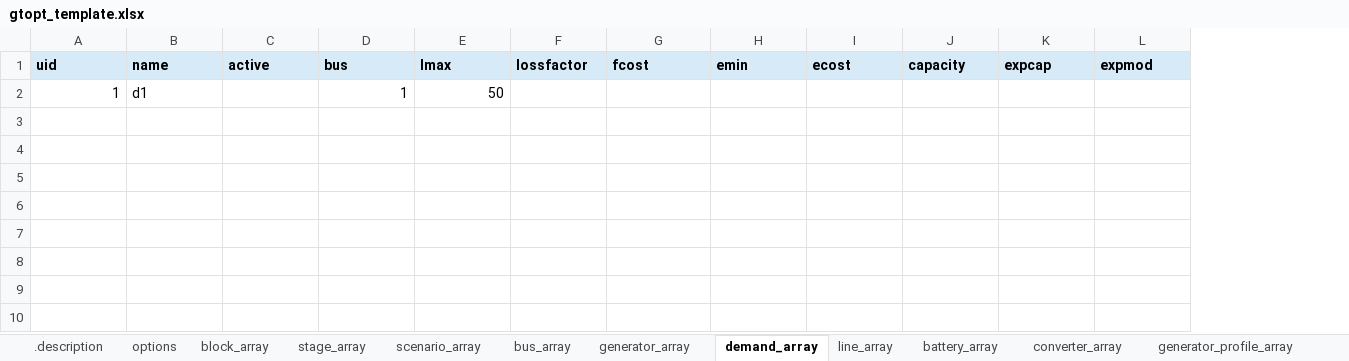
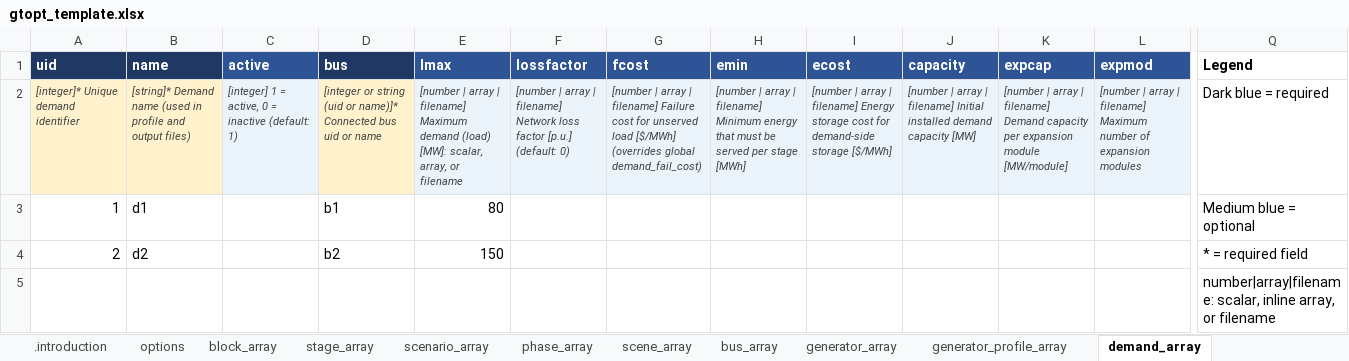
Before and after one commit to gtopt-community/gtopt, an Excel workbook: docs/templates/gtopt_template.xlsx, sheet demand_array, drawn as a sheet; only a part is shown, gaps mark what is left out; values as stored, in another font and other column widths than the file's, no borders; addresses are those after the commit; rows hold the shown columns only; the diff covers the shown part only; the diff names each change by its address in the sheet, - before the commit and + after, or states it on an @@ line.

```diff
--- a/docs/templates/gtopt_template.xlsx (sheet demand_array)
+++ b/docs/templates/gtopt_template.xlsx (sheet demand_array)
-sheet tab: .description
+sheet tab: .introduction
+sheet tab: phase_array
+sheet tab: scene_array
@@ sheet tab order changed: .introduction | options | block_array | stage_array | scenario_array | phase_array | scene_array | bus_array | generator_array | generator_profile_array | demand_array @@
+column Q (Legend), row 3: Medium blue = optional
-A1:L1 text colour: black
+A1:L1 text colour: #FFFFFF
-A1:B1 fill: #D6EAF8
+A1:B1 fill: #1F3864
-C1 fill: #D6EAF8
+C1 fill: #2F5496
-D1 fill: #D6EAF8
+D1 fill: #1F3864
-E1:L1 fill: #D6EAF8
+E1:L1 fill: #2F5496
+row 2: [integer]* Unique demand identifier | [string]* Demand name (used in profile and output files) | [integer] 1 = active, 0 = inactive (default: 1) | [integer or string (uid or name)]* Connected bus uid or name | [number | array | filename] Maximum demand (load) [MW]: scalar, array, or filename | [number | array | filename] Network loss factor [p.u.] (default: 0) | [number | array | filename] Failure cost for unserved load [$/MWh] (overrides global demand_fail_cost) | [number | array | filename] Minimum energy that must be served per stage [MWh] | [number | array | filename] Energy storage cost for demand-side storage [$/MWh] | [number | array | filename] Initial installed demand capacity [MW] | [number | array | filename] Demand capacity per expansion module [MW/module] | [number | array | filename] Maximum number of expansion modules | Dark blue = required
-D3 (bus): 1
+D3 (bus): b1
-E3 (lmax): 50
+E3 (lmax): 80
+row 4: 2 | d2 |  | b2 | 150 |  |  |  |  |  |  |  | * = required field
+row 5:  |  |  |  |  |  |  |  |  |  |  |  | number|array|filename: scalar, inline array, or filename
```
Also changed, not shown: 1 added column and cell formats elsewhere in this sheet, sheet .introduction, sheet battery_array, sheet reservoir_array, sheet options, sheet converter_array, sheet reserve_provision_array, 16 more sheets, other sheet tabs, 5 other files.
